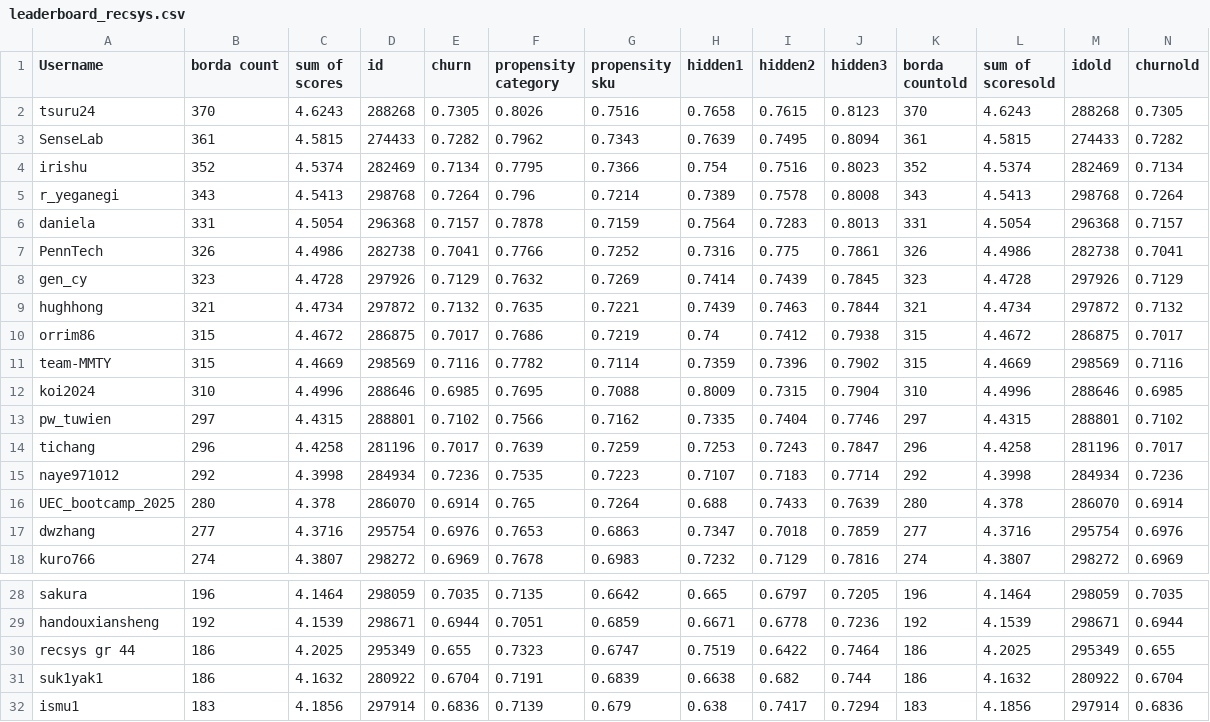
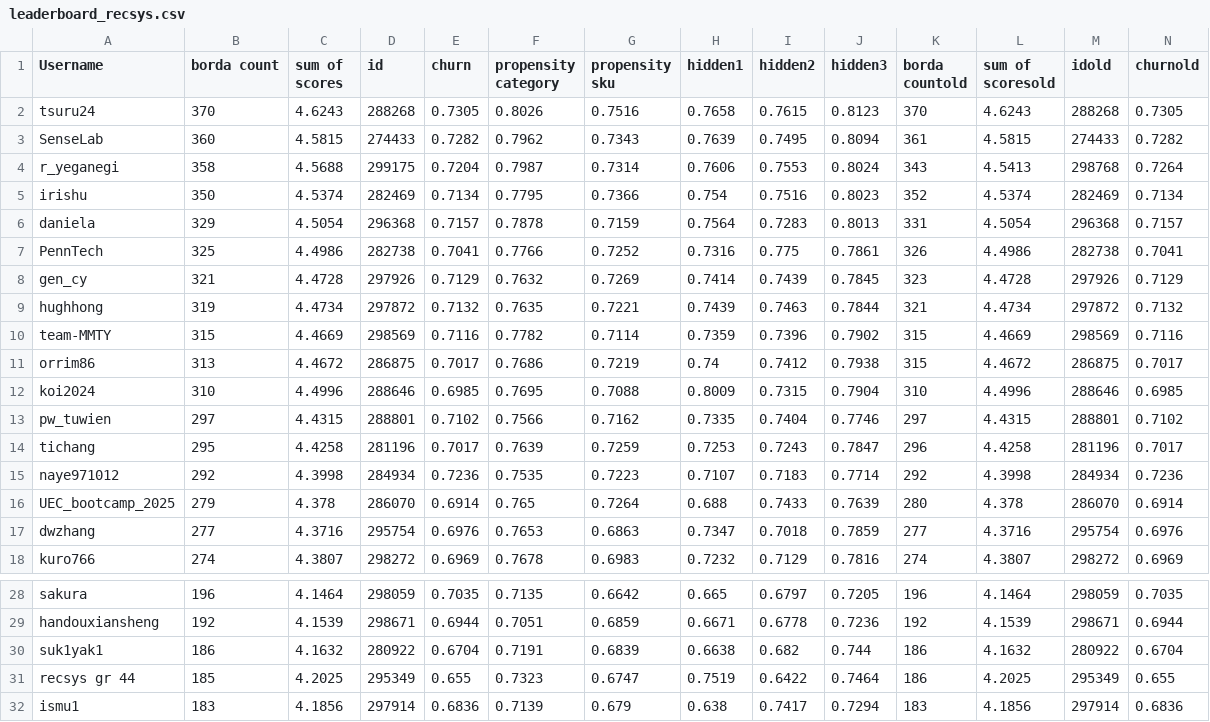
Before and after one commit to WittmannF/meli-challenge-leaderboard, a CSV file: leaderboard/leaderboard_recsys.csv, drawn as a sheet; only a part is shown, gaps mark what is left out; removed rows and columns are numbered as before the commit, all else as after; rows hold the shown columns only; the diff names each change by its address in the sheet, - before the commit and + after, or states it on an @@ line.

```diff
--- a/leaderboard/leaderboard_recsys.csv
+++ b/leaderboard/leaderboard_recsys.csv
-B3 (borda count): 361
+B3 (borda count): 360
+row 4: r_yeganegi | 358 | 4.5688 | 299175 | 0.7204 | 0.7987 | 0.7314 | 0.7606 | 0.7553 | 0.8024 | 343 | 4.5413 | 298768 | 0.7264
-B5 (borda count): 352
+B5 (borda count): 350
-row 5: r_yeganegi | 343 | 4.5413 | 298768 | 0.7264 | 0.796 | 0.7214 | 0.7389 | 0.7578 | 0.8008 | 343 | 4.5413 | 298768 | 0.7264
-B6 (borda count): 331
+B6 (borda count): 329
-B7 (borda count): 326
+B7 (borda count): 325
-B8 (borda count): 323
+B8 (borda count): 321
-B9 (borda count): 321
+B9 (borda count): 319
-row 10: orrim86 | 315 | 4.4672 | 286875 | 0.7017 | 0.7686 | 0.7219 | 0.74 | 0.7412 | 0.7938 | 315 | 4.4672 | 286875 | 0.7017
+row 11: orrim86 | 313 | 4.4672 | 286875 | 0.7017 | 0.7686 | 0.7219 | 0.74 | 0.7412 | 0.7938 | 315 | 4.4672 | 286875 | 0.7017
-B14 (borda count): 296
+B14 (borda count): 295
-B16 (borda count): 280
+B16 (borda count): 279
-row 30: recsys gr 44 | 186 | 4.2025 | 295349 | 0.655 | 0.7323 | 0.6747 | 0.7519 | 0.6422 | 0.7464 | 186 | 4.2025 | 295349 | 0.655
+row 31: recsys gr 44 | 185 | 4.2025 | 295349 | 0.655 | 0.7323 | 0.6747 | 0.7519 | 0.6422 | 0.7464 | 186 | 4.2025 | 295349 | 0.655
```
